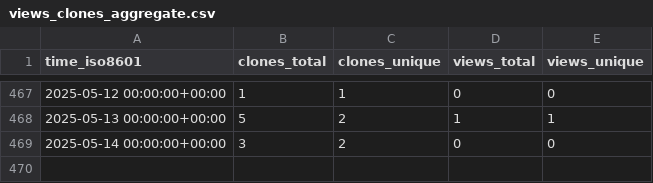
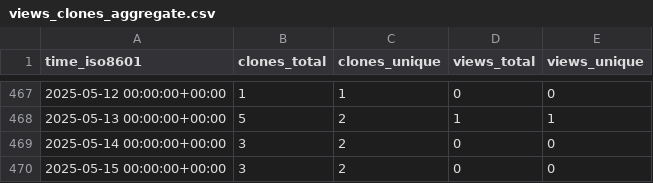
Before and after one commit to OSU-Nowlab/Flover, a CSV file: OSU-Nowlab/Flover/ghrs-data/views_clones_aggregate.csv, drawn as a sheet; only a part is shown, gaps mark what is left out; the diff names each change by its address in the sheet, - before the commit and + after, or states it on an @@ line.

```diff
--- a/OSU-Nowlab/Flover/ghrs-data/views_clones_aggregate.csv
+++ b/OSU-Nowlab/Flover/ghrs-data/views_clones_aggregate.csv
+row 470: 2025-05-15 00:00:00+00:00 | 3 | 2 | 0 | 0
```
Also changed, not shown: 1 other file.
